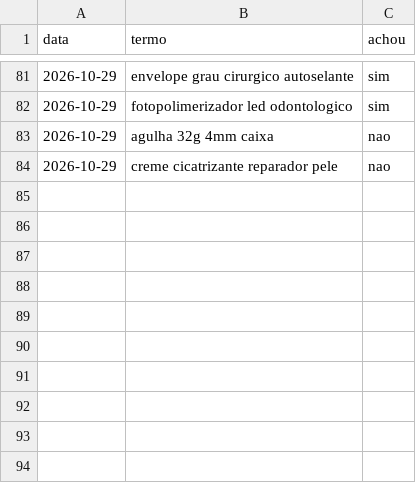
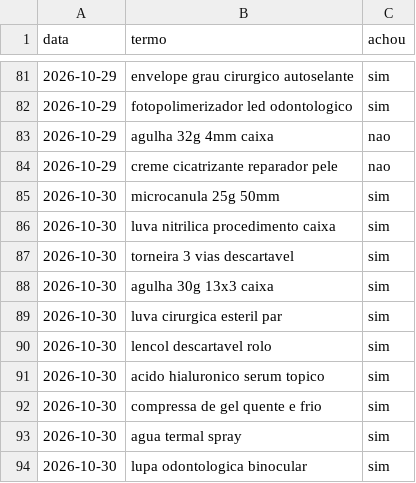
Before and after one commit to lucaasmacedo/ofertas-dentistas, a CSV file: dados/termos_usados.csv, drawn as a sheet; only a part is shown, gaps mark what is left out.

```diff
--- a/dados/termos_usados.csv
+++ b/dados/termos_usados.csv
@@ -84 +84,11 @@ data,termo,achou
 2026-10-29,creme cicatrizante reparador pele,nao
+2026-10-30,microcanula 25g 50mm,sim
+2026-10-30,luva nitrilica procedimento caixa,sim
+2026-10-30,torneira 3 vias descartavel,sim
+2026-10-30,agulha 30g 13x3 caixa,sim
+2026-10-30,luva cirurgica esteril par,sim
+2026-10-30,lencol descartavel rolo,sim
+2026-10-30,acido hialuronico serum topico,sim
+2026-10-30,compressa de gel quente e frio,sim
+2026-10-30,agua termal spray,sim
+2026-10-30,lupa odontologica binocular,sim
```
Also changed, not shown: dados/historico.csv, dados/ofertas_rodada.csv.
